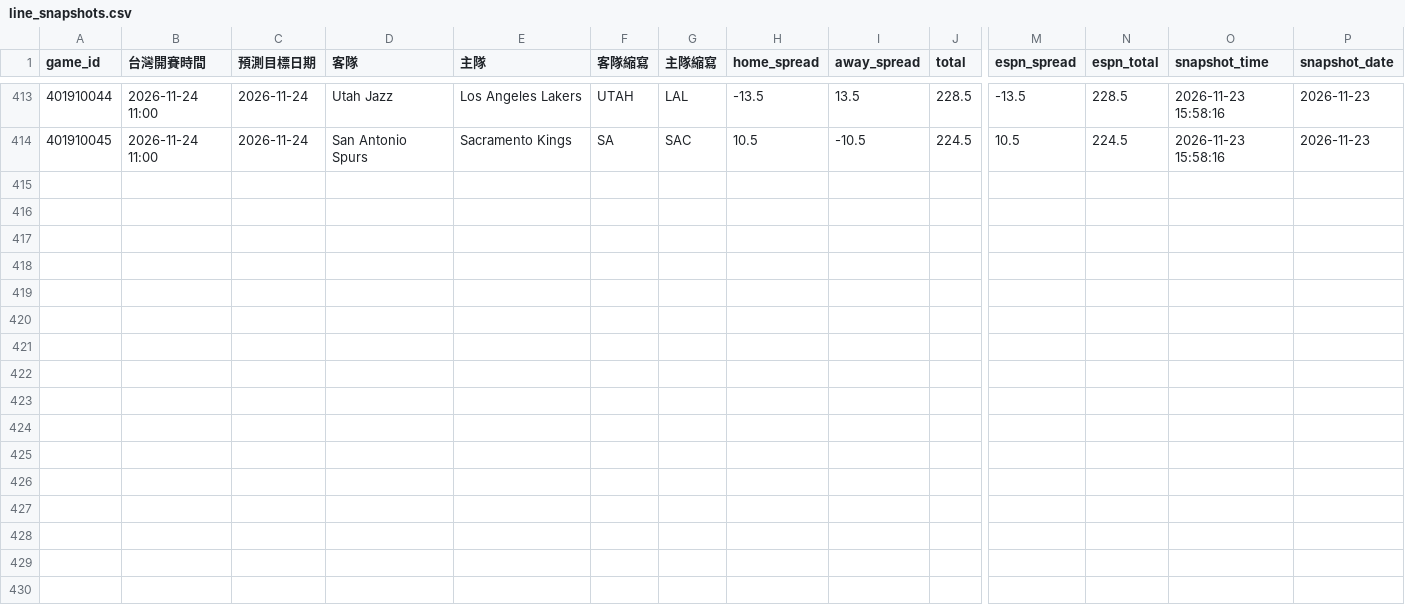
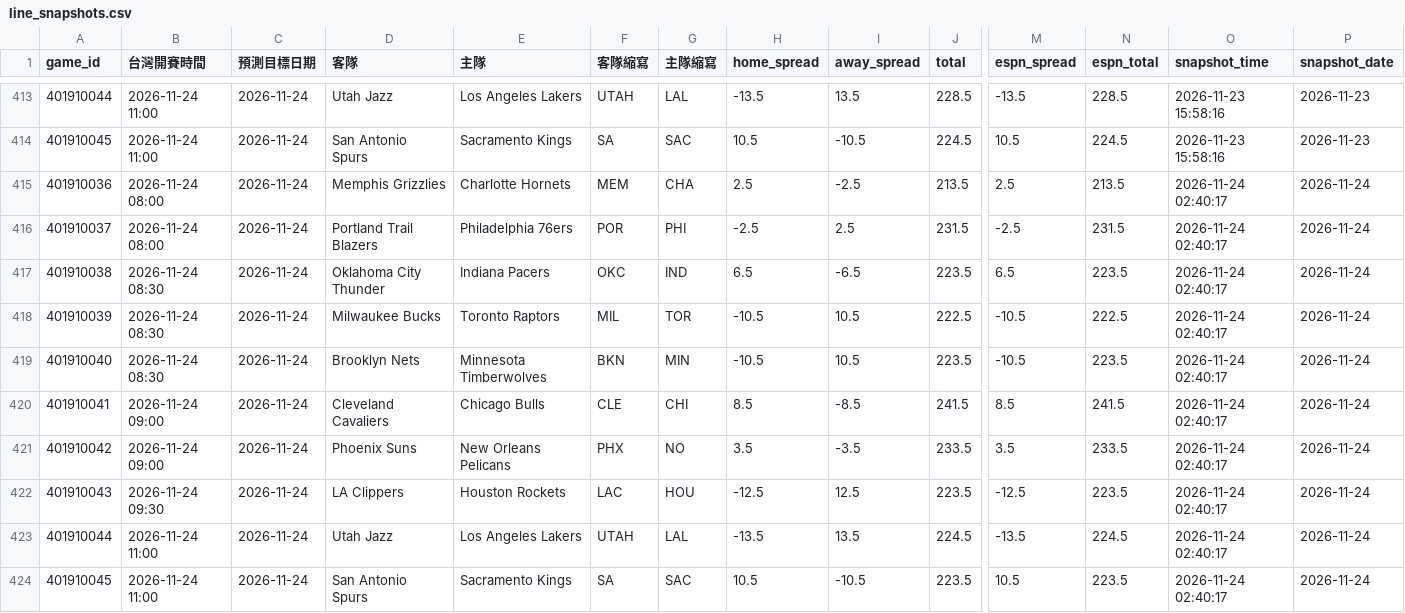
Before and after one commit to zxbcv2689-source/NBA-betting-project, a CSV file: data/line_snapshots.csv, drawn as a sheet; only a part is shown, gaps mark what is left out; rows hold the shown columns only; the diff names each change by its address in the sheet, - before the commit and + after, or states it on an @@ line.

```diff
--- a/data/line_snapshots.csv
+++ b/data/line_snapshots.csv
+row 415: 401910036 | 2026-11-24 08:00 | 2026-11-24 | Memphis Grizzlies | Charlotte Hornets | MEM | CHA | 2.5 | -2.5 | 213.5 | 2.5 | 213.5 | 2026-11-24 02:40:17 | 2026-11-24
+row 416: 401910037 | 2026-11-24 08:00 | 2026-11-24 | Portland Trail Blazers | Philadelphia 76ers | POR | PHI | -2.5 | 2.5 | 231.5 | -2.5 | 231.5 | 2026-11-24 02:40:17 | 2026-11-24
+row 417: 401910038 | 2026-11-24 08:30 | 2026-11-24 | Oklahoma City Thunder | Indiana Pacers | OKC | IND | 6.5 | -6.5 | 223.5 | 6.5 | 223.5 | 2026-11-24 02:40:17 | 2026-11-24
+row 418: 401910039 | 2026-11-24 08:30 | 2026-11-24 | Milwaukee Bucks | Toronto Raptors | MIL | TOR | -10.5 | 10.5 | 222.5 | -10.5 | 222.5 | 2026-11-24 02:40:17 | 2026-11-24
+row 419: 401910040 | 2026-11-24 08:30 | 2026-11-24 | Brooklyn Nets | Minnesota Timberwolves | BKN | MIN | -10.5 | 10.5 | 223.5 | -10.5 | 223.5 | 2026-11-24 02:40:17 | 2026-11-24
+row 420: 401910041 | 2026-11-24 09:00 | 2026-11-24 | Cleveland Cavaliers | Chicago Bulls | CLE | CHI | 8.5 | -8.5 | 241.5 | 8.5 | 241.5 | 2026-11-24 02:40:17 | 2026-11-24
+row 421: 401910042 | 2026-11-24 09:00 | 2026-11-24 | Phoenix Suns | New Orleans Pelicans | PHX | NO | 3.5 | -3.5 | 233.5 | 3.5 | 233.5 | 2026-11-24 02:40:17 | 2026-11-24
+row 422: 401910043 | 2026-11-24 09:30 | 2026-11-24 | LA Clippers | Houston Rockets | LAC | HOU | -12.5 | 12.5 | 223.5 | -12.5 | 223.5 | 2026-11-24 02:40:17 | 2026-11-24
+row 423: 401910044 | 2026-11-24 11:00 | 2026-11-24 | Utah Jazz | Los Angeles Lakers | UTAH | LAL | -13.5 | 13.5 | 224.5 | -13.5 | 224.5 | 2026-11-24 02:40:17 | 2026-11-24
+row 424: 401910045 | 2026-11-24 11:00 | 2026-11-24 | San Antonio Spurs | Sacramento Kings | SA | SAC | 10.5 | -10.5 | 223.5 | 10.5 | 223.5 | 2026-11-24 02:40:17 | 2026-11-24
```
Also changed, not shown: data/auto_injury_adjustments.csv, data/espn_day_cache.csv, 2 other files.
